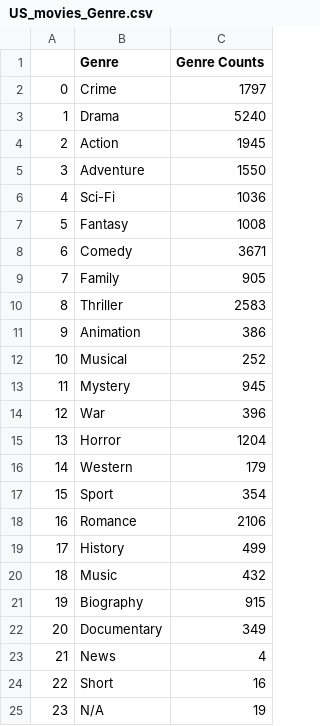
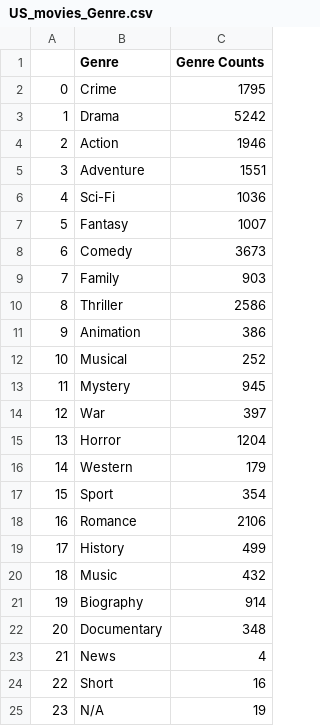
Before and after one commit to TanvirB/Project_Films, a CSV file: Resources/US_movies_Genre.csv, drawn as a sheet; only a part is shown.

```diff
--- a/Resources/US_movies_Genre.csv
+++ b/Resources/US_movies_Genre.csv
@@ -1,11 +1,11 @@
 ,Genre,Genre Counts
-0,Crime,1797
-1,Drama,5240
-2,Action,1945
-3,Adventure,1550
+0,Crime,1795
+1,Drama,5242
+2,Action,1946
+3,Adventure,1551
 4,Sci-Fi,1036
-5,Fantasy,1008
-6,Comedy,3671
-7,Family,905
-8,Thriller,2583
+5,Fantasy,1007
+6,Comedy,3673
+7,Family,903
+8,Thriller,2586
 9,Animation,386
@@ -13,3 +13,3 @@
 11,Mystery,945
-12,War,396
+12,War,397
 13,Horror,1204
@@ -20,4 +20,4 @@
 18,Music,432
-19,Biography,915
-20,Documentary,349
+19,Biography,914
+20,Documentary,348
 21,News,4
```
Also changed, not shown: Resources/US_movies_Actors.csv, Resources/US_movies_Production.csv, 12 other files.
